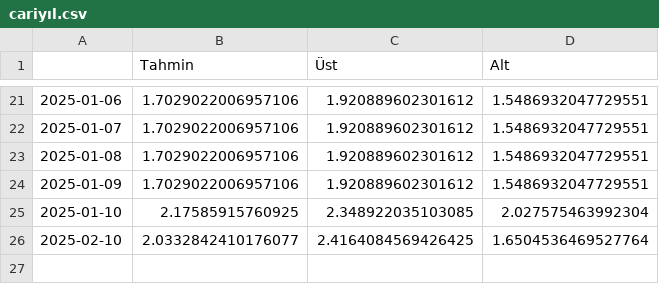
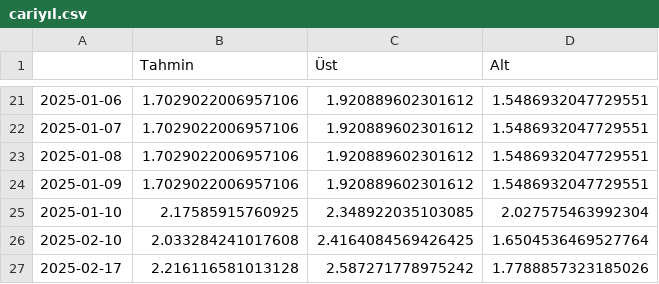
Before and after one commit to kaboya19/BuyumeTahmin, a CSV file: cariyıl.csv, drawn as a sheet; only a part is shown, gaps mark what is left out.

```diff
--- a/cariyıl.csv
+++ b/cariyıl.csv
@@ -25,2 +25,3 @@
 2025-01-10,2.17585915760925,2.348922035103085,2.027575463992304
-2025-02-10,2.0332842410176077,2.4164084569426425,1.6504536469527764
+2025-02-10,2.033284241017608,2.4164084569426425,1.6504536469527764
+2025-02-17,2.216116581013128,2.587271778975242,1.7788857323185026
```
Also changed, not shown: cari.csv, ham.csv, 5 other files.
